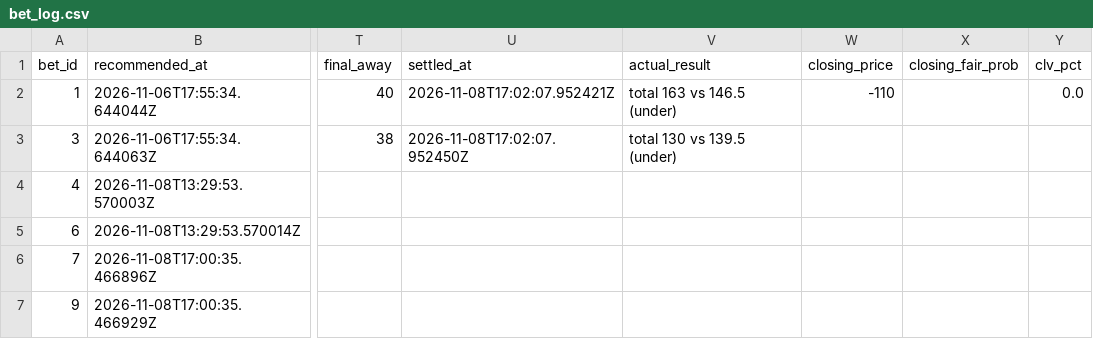
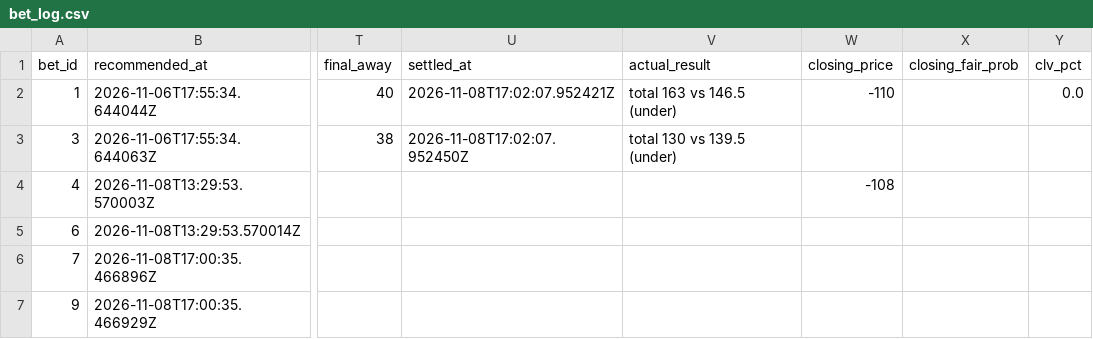
Before and after one commit to Scottguts/ncaaw-sharp, a CSV file: ncaaw_data/bet_log.csv, drawn as a sheet; only a part is shown, gaps mark what is left out; the diff names each change by its address in the sheet, - before the commit and + after, or states it on an @@ line.

Commit message:
closing snapshot

```diff
--- a/ncaaw_data/bet_log.csv
+++ b/ncaaw_data/bet_log.csv
-W4 (closing_price): (empty)
+W4 (closing_price): -108
```
